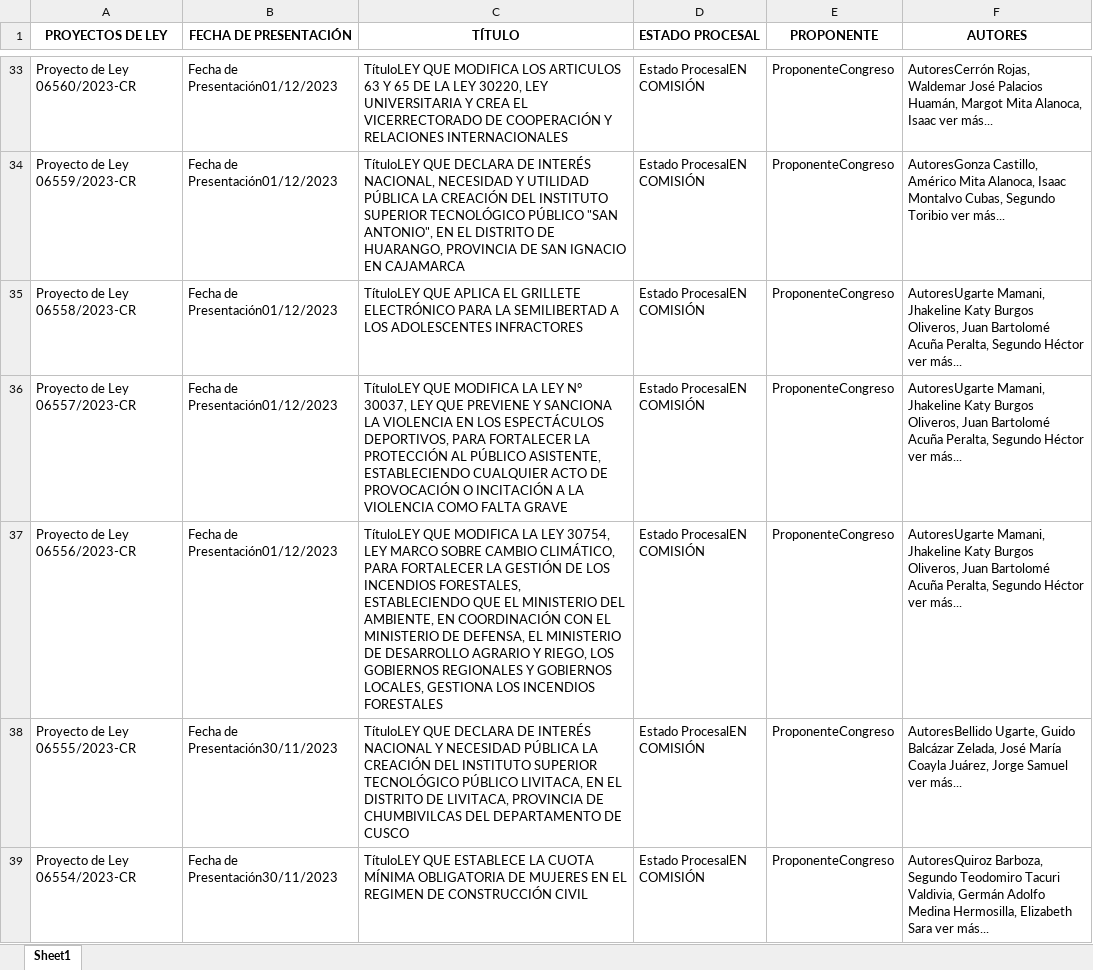
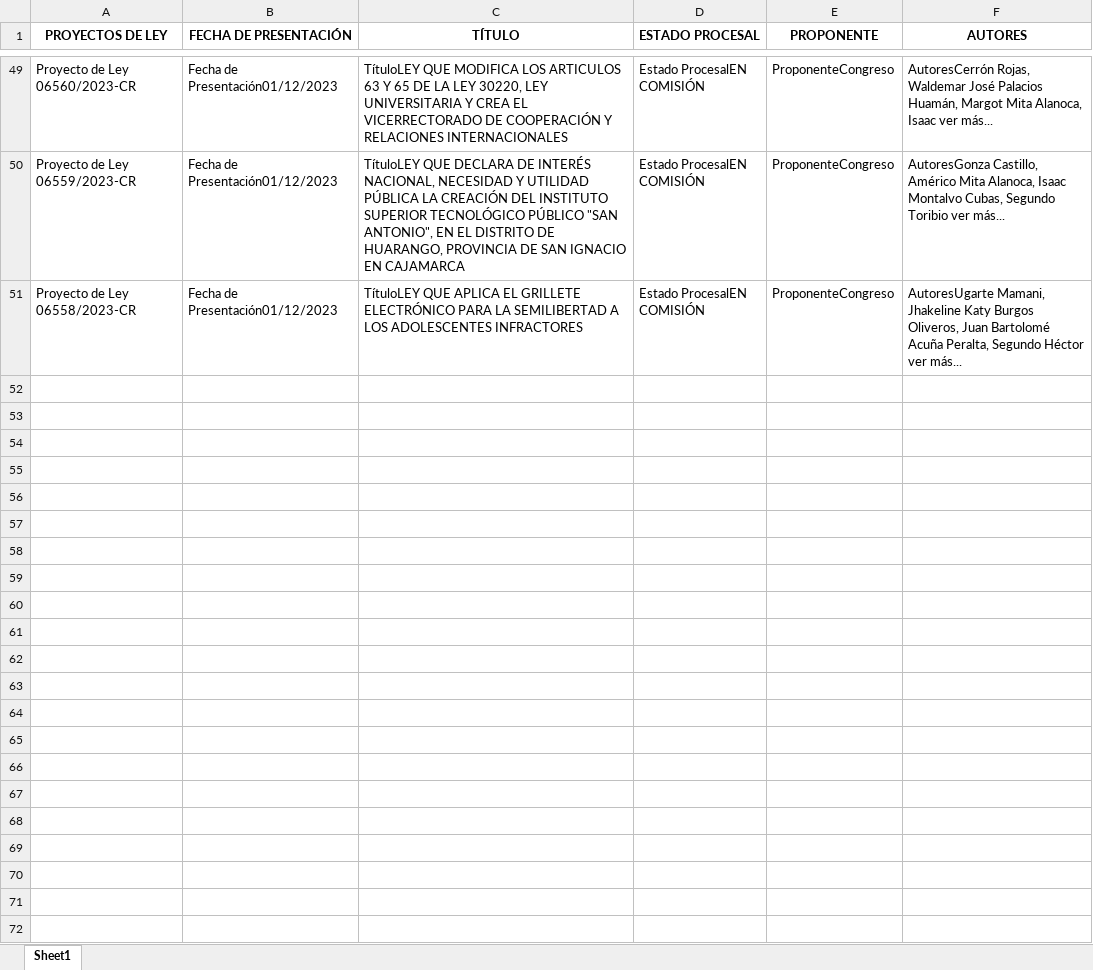
Before and after one commit to qlabpucp/Taller_12_2023, an Excel workbook: sessions/data/Part_I/Congressional_Bills/dinamic/Congressional_Bills_n_3.xlsx, sheet Sheet1, drawn as a sheet; only a part is shown, gaps mark what is left out; values as stored, in another font and other column widths than the file's, no borders; removed rows and columns are numbered as before the commit, all else as after; the diff covers the shown part only; the diff names each change by its address in the sheet, - before the commit and + after, or states it on an @@ line.

```diff
--- a/sessions/data/Part_I/Congressional_Bills/dinamic/Congressional_Bills_n_3.xlsx (sheet Sheet1)
+++ b/sessions/data/Part_I/Congressional_Bills/dinamic/Congressional_Bills_n_3.xlsx (sheet Sheet1)
-row 36: Proyecto de Ley 06557/2023-CR | Fecha de Presentación01/12/2023 | TítuloLEY QUE MODIFICA LA LEY N° 30037, LEY QUE PREVIENE Y SANCIONA LA VIOLENCIA EN LOS ESPECTÁCULOS DEPORTIVOS, PARA FORTALECER LA PROTECCIÓN AL PÚBLICO ASISTENTE, ESTABLECIENDO CUALQUIER ACTO DE PROVOCACIÓN O INCITACIÓN A LA VIOLENCIA COMO FALTA GRAVE | Estado ProcesalEN COMISIÓN | ProponenteCongreso | AutoresUgarte Mamani, Jhakeline Katy Burgos Oliveros, Juan Bartolomé Acuña Peralta, Segundo Héctor ver más...
-row 37: Proyecto de Ley 06556/2023-CR | Fecha de Presentación01/12/2023 | TítuloLEY QUE MODIFICA LA LEY 30754, LEY MARCO SOBRE CAMBIO CLIMÁTICO, PARA FORTALECER LA GESTIÓN DE LOS INCENDIOS FORESTALES, ESTABLECIENDO QUE EL MINISTERIO DEL AMBIENTE, EN COORDINACIÓN CON EL MINISTERIO DE DEFENSA, EL MINISTERIO DE DESARROLLO AGRARIO Y RIEGO, LOS GOBIERNOS REGIONALES Y GOBIERNOS LOCALES, GESTIONA LOS INCENDIOS FORESTALES | Estado ProcesalEN COMISIÓN | ProponenteCongreso | AutoresUgarte Mamani, Jhakeline Katy Burgos Oliveros, Juan Bartolomé Acuña Peralta, Segundo Héctor ver más...
-row 38: Proyecto de Ley 06555/2023-CR | Fecha de Presentación30/11/2023 | TítuloLEY QUE DECLARA DE INTERÉS NACIONAL Y NECESIDAD PÚBLICA LA CREACIÓN DEL INSTITUTO SUPERIOR TECNOLÓGICO PÚBLICO LIVITACA, EN EL DISTRITO DE LIVITACA, PROVINCIA DE CHUMBIVILCAS DEL DEPARTAMENTO DE CUSCO | Estado ProcesalEN COMISIÓN | ProponenteCongreso | AutoresBellido Ugarte, Guido Balcázar Zelada, José María Coayla Juárez, Jorge Samuel ver más...
-row 39: Proyecto de Ley 06554/2023-CR | Fecha de Presentación30/11/2023 | TítuloLEY QUE ESTABLECE LA CUOTA MÍNIMA OBLIGATORIA DE MUJERES EN EL REGIMEN DE CONSTRUCCIÓN CIVIL | Estado ProcesalEN COMISIÓN | ProponenteCongreso | AutoresQuiroz Barboza, Segundo Teodomiro Tacuri Valdivia, Germán Adolfo Medina Hermosilla, Elizabeth Sara ver más...
```
Also changed, not shown: 16 added rows and 12 removed rows elsewhere in this sheet, sessions/data/Part_I/Congressional_Bills/Congressional_Bills.xlsx, sessions/data/Part_I/Congressional_Bills/dinamic/Congressional_Bills_n_4.xlsx, 48 other files.
